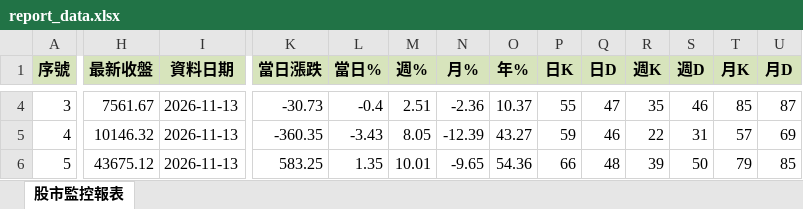
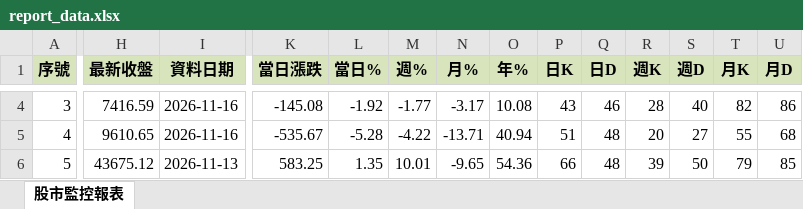
Before and after one commit to ckliu60/stock-monitor, an Excel workbook: report_data.xlsx, sheet 股市監控報表, drawn as a sheet; only a part is shown, gaps mark what is left out; values as stored, in another font and other column widths than the file's, no borders; conditional formats not drawn; the diff covers the shown part only; the diff names each change by its address in the sheet, - before the commit and + after, or states it on an @@ line.

```diff
--- a/report_data.xlsx (sheet 股市監控報表)
+++ b/report_data.xlsx (sheet 股市監控報表)
-H4 (最新收盤): 7561.67
+H4 (最新收盤): 7416.59
-I4:I5 (資料日期): 2026-11-13
+I4:I5 (資料日期): 2026-11-16
-K4 (當日漲跌): -30.73
+K4 (當日漲跌): -145.08
-L4 (當日%): -0.4
+L4 (當日%): -1.92
-M4 (週%): 2.51
+M4 (週%): -1.77
-N4 (月%): -2.36
+N4 (月%): -3.17
-O4 (年%): 10.37
+O4 (年%): 10.08
-P4 (日K): 55
+P4 (日K): 43
-Q4 (日D): 47
+Q4 (日D): 46
-R4 (週K): 35
+R4 (週K): 28
-S4 (週D): 46
+S4 (週D): 40
-T4 (月K): 85
+T4 (月K): 82
-U4 (月D): 87
+U4 (月D): 86
-H5 (最新收盤): 10146.32
+H5 (最新收盤): 9610.65
-K5 (當日漲跌): -360.35
+K5 (當日漲跌): -535.67
-L5 (當日%): -3.43
+L5 (當日%): -5.28
-M5 (週%): 8.05
+M5 (週%): -4.22
-N5 (月%): -12.39
+N5 (月%): -13.71
-O5 (年%): 43.27
+O5 (年%): 40.94
-P5 (日K): 59
+P5 (日K): 51
-Q5 (日D): 46
+Q5 (日D): 48
-R5 (週K): 22
+R5 (週K): 20
-S5 (週D): 31
+S5 (週D): 27
-T5 (月K): 57
+T5 (月K): 55
-U5 (月D): 69
+U5 (月D): 68
```
Also changed, not shown: 410 edited cells elsewhere in this sheet, 1 other file.
